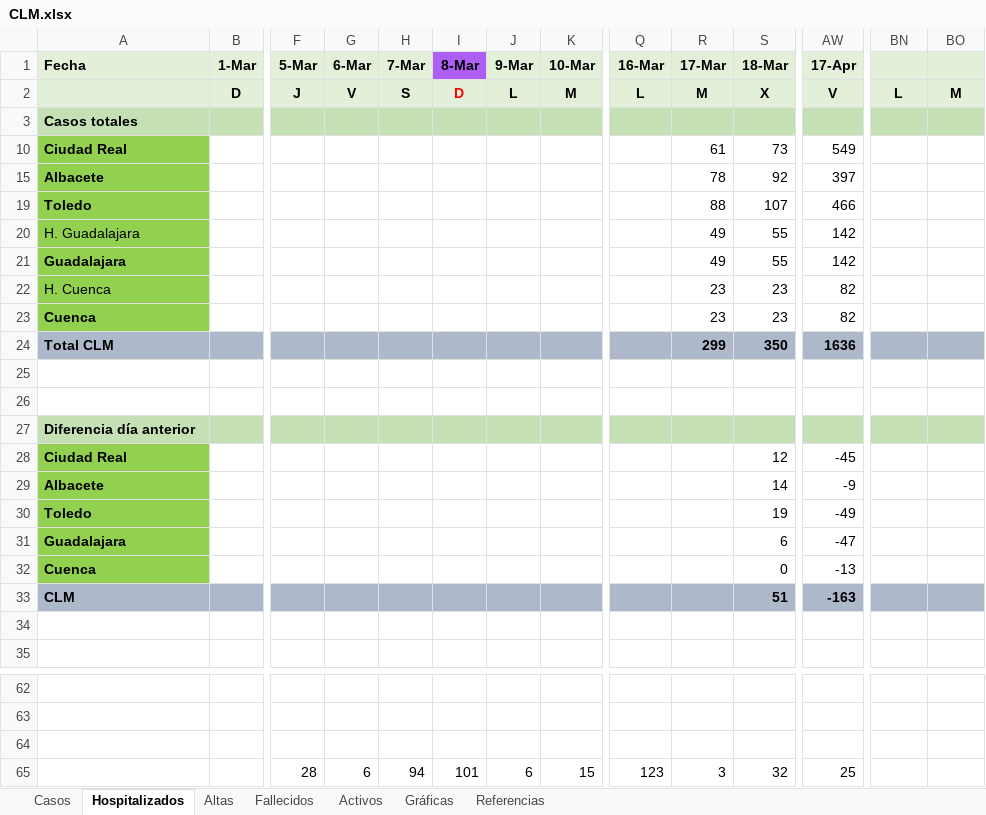
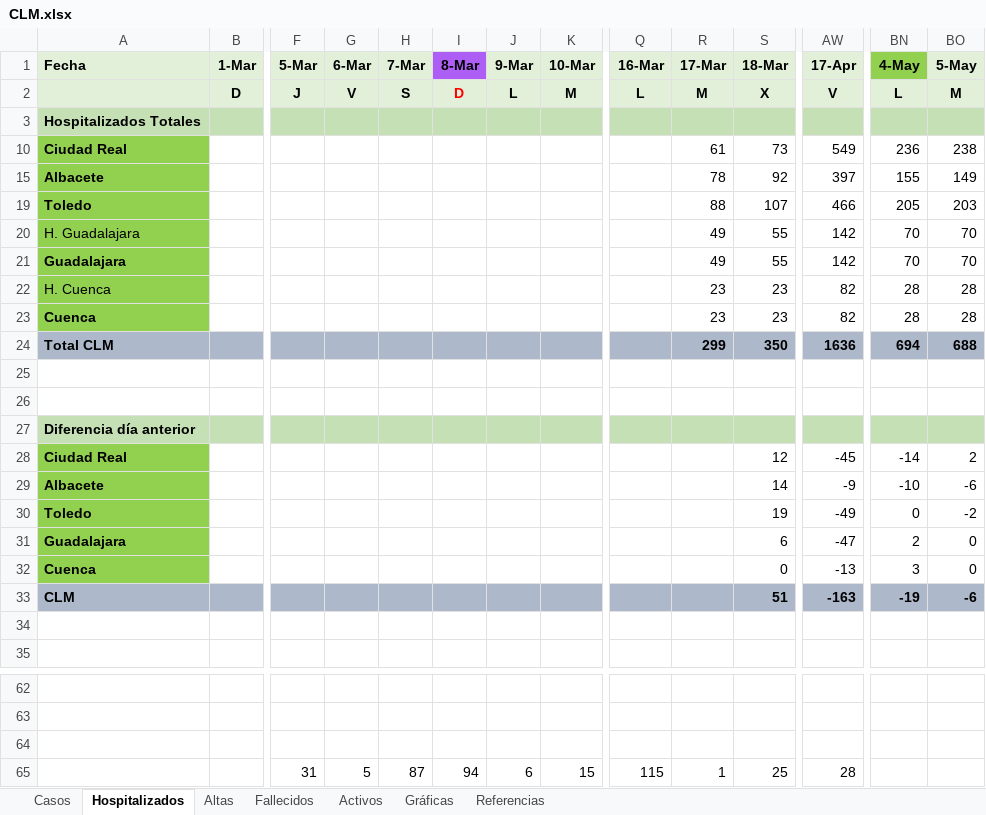
Before and after one commit to mdelacal/muii-dsi-prediction-covid19, an Excel workbook: CLM.xlsx, sheet Hospitalizados, drawn as a sheet; only a part is shown, gaps mark what is left out; values as stored, in another font and other column widths than the file's, no borders; charts and pictures and conditional formats not drawn; removed rows and columns are numbered as before the commit, all else as after; rows hold the shown columns only; the diff names each change by its address in the sheet, - before the commit and + after, or states it on an @@ line.

```diff
--- a/CLM.xlsx (sheet Hospitalizados)
+++ b/CLM.xlsx (sheet Hospitalizados)
-BN1: (empty)
+BN1: 4-May
-BN1 fill: #E2F0D9
+BN1 fill: #92D050
-BO1: (empty)
+BO1: 5-May
-A3 (Fecha): Casos totales
+A3 (Fecha): Hospitalizados Totales
-BN10 (4-May): (empty)
+BN10 (4-May): 236
-BO10 (5-May): (empty)
+BO10 (5-May): 238
-BN15 (4-May): (empty)
+BN15 (4-May): 155
-BO15 (5-May): (empty)
+BO15 (5-May): 149
-BN19 (4-May): (empty)
+BN19 (4-May): 205
-BO19 (5-May): (empty)
+BO19 (5-May): 203
-BN20:BN21 (4-May): (empty)
+BN20:BN21 (4-May): 70
-BO20:BO21 (5-May): (empty)
+BO20:BO21 (5-May): 70
-BN22:BN23 (4-May): (empty)
+BN22:BN23 (4-May): 28
-BO22:BO23 (5-May): (empty)
+BO22:BO23 (5-May): 28
-BN24 (4-May): (empty)
+BN24 (4-May): 694
-BO24 (5-May): (empty)
+BO24 (5-May): 688
-BN28 (4-May): (empty)
+BN28 (4-May): -14
-BO28 (5-May): (empty)
+BO28 (5-May): 2
-BN29 (4-May): (empty)
+BN29 (4-May): -10
-BO29 (5-May): (empty)
+BO29 (5-May): -6
-BN30 (4-May): (empty)
+BN30 (4-May): 0
-BO30 (5-May): (empty)
+BO30 (5-May): -2
-BN31 (4-May): (empty)
+BN31 (4-May): 2
-BO31:BO32 (5-May): (empty)
+BO31:BO32 (5-May): 0
-BN32 (4-May): (empty)
+BN32 (4-May): 3
-BN33 (4-May): (empty)
+BN33 (4-May): -19
-BO33 (5-May): (empty)
+BO33 (5-May): -6
-row 65:  |  | 28 | 6 | 94 | 101 | 6 | 15 | 123 | 3 | 32 | 25
+row 65:  |  | 31 | 5 | 87 | 94 | 6 | 15 | 115 | 1 | 25 | 28
```
Also changed, not shown: sheet Altas, sheet Fallecidos, sheet Activos, sheet Casos, sheet Referencias, hidden cells, charts or pictures.
